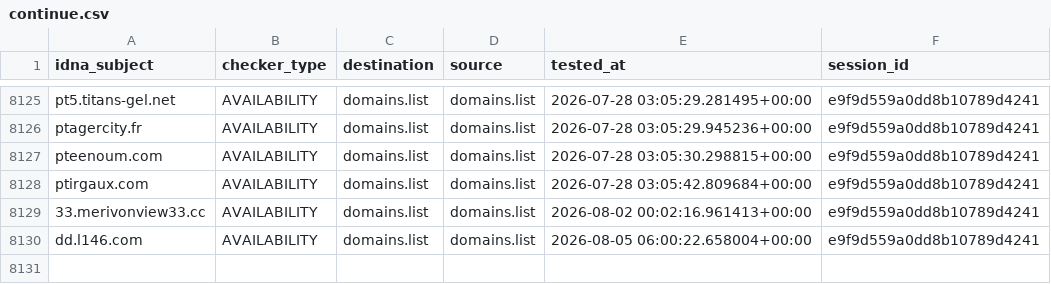
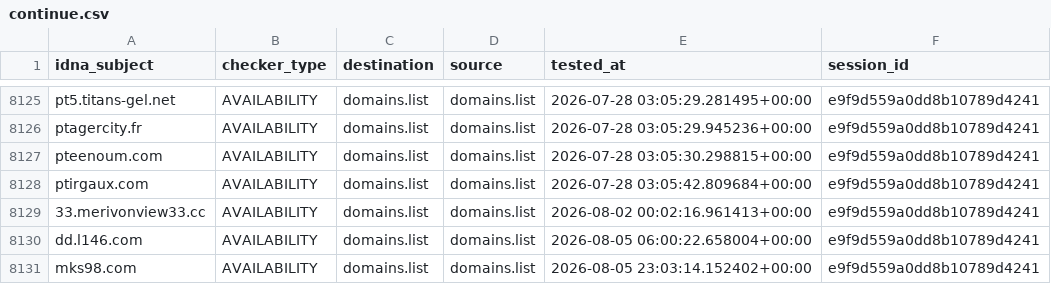
Before and after one commit to Ultimate-Hosts-Blacklist/someonewhocares.org, a CSV file: output/domains.list/continue.csv, drawn as a sheet; only a part is shown, gaps mark what is left out.

```diff
--- a/output/domains.list/continue.csv
+++ b/output/domains.list/continue.csv
@@ -8130 +8130,2 @@ ptirgaux.com,AVAILABILITY,domains.list,domains.list,2026-07-28 03:05:42.809684+0
 dd.l146.com,AVAILABILITY,domains.list,domains.list,2026-08-05 06:00:22.658004+00:00,e9f9d559a0dd8b10789d4241
+mks98.com,AVAILABILITY,domains.list,domains.list,2026-08-05 23:03:14.152402+00:00,e9f9d559a0dd8b10789d4241
```
Also changed, not shown: 7 other files.
